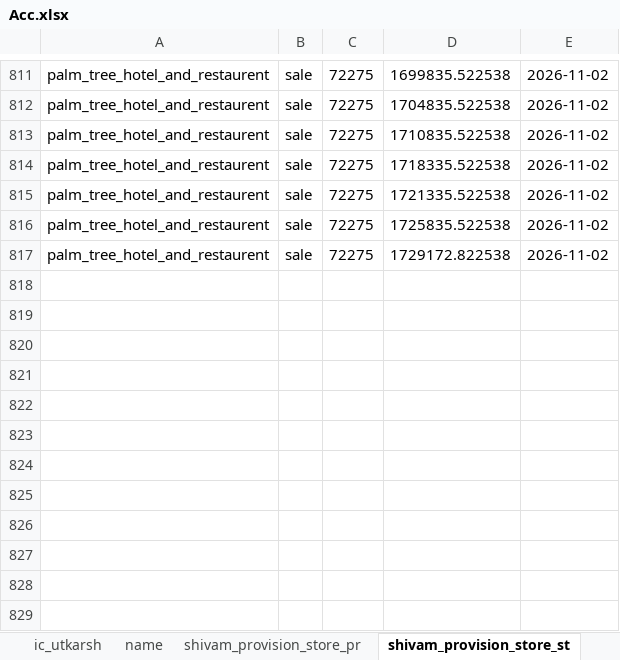
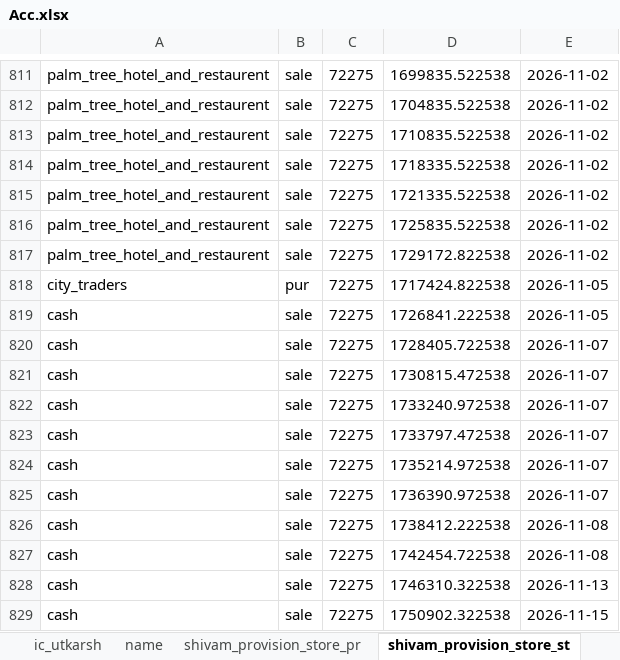
Before and after one commit to Utkarshagrawal1906/Acc, an Excel workbook: Acc.xlsx, sheet shivam_provision_store_st, drawn as a sheet; only a part is shown, gaps mark what is left out; values as stored, in another font and other column widths than the file's, no borders; the diff names each change by its address in the sheet, - before the commit and + after, or states it on an @@ line.

Commit message:
Commit message

```diff
--- a/Acc.xlsx (sheet shivam_provision_store_st)
+++ b/Acc.xlsx (sheet shivam_provision_store_st)
+row 818: city_traders | pur | 72275 | 1717424.822538 | 2026-11-05
+row 819: cash | sale | 72275 | 1726841.222538 | 2026-11-05
+row 820: cash | sale | 72275 | 1728405.722538 | 2026-11-07
+row 821: cash | sale | 72275 | 1730815.472538 | 2026-11-07
+row 822: cash | sale | 72275 | 1733240.972538 | 2026-11-07
+row 823: cash | sale | 72275 | 1733797.472538 | 2026-11-07
+row 824: cash | sale | 72275 | 1735214.972538 | 2026-11-07
+row 825: cash | sale | 72275 | 1736390.972538 | 2026-11-07
+row 826: cash | sale | 72275 | 1738412.222538 | 2026-11-08
+row 827: cash | sale | 72275 | 1742454.722538 | 2026-11-08
+row 828: cash | sale | 72275 | 1746310.322538 | 2026-11-13
+row 829: cash | sale | 72275 | 1750902.322538 | 2026-11-15
```
Also changed, not shown: sheet name.
